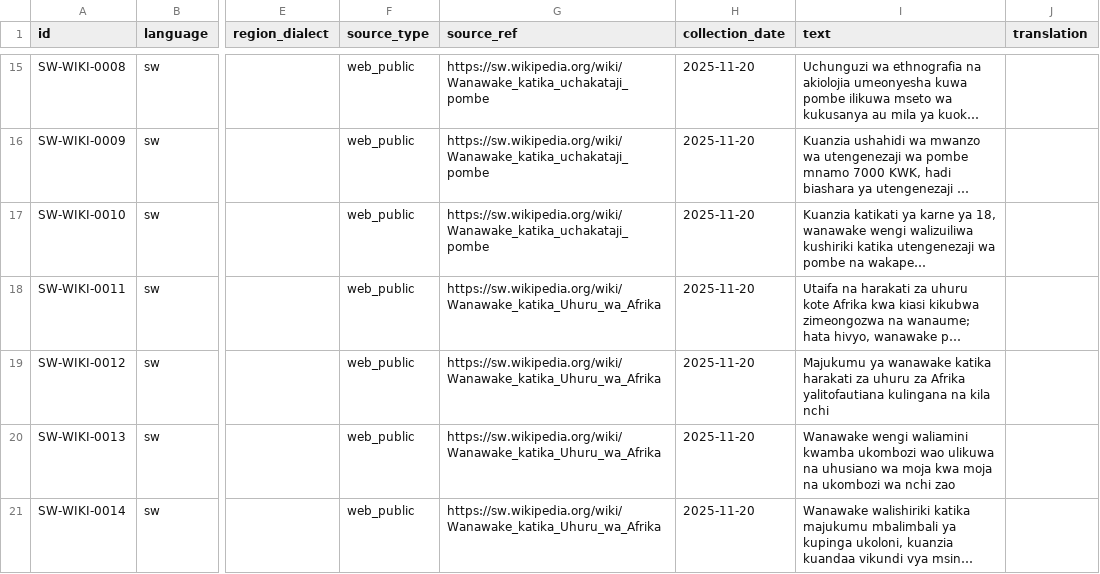
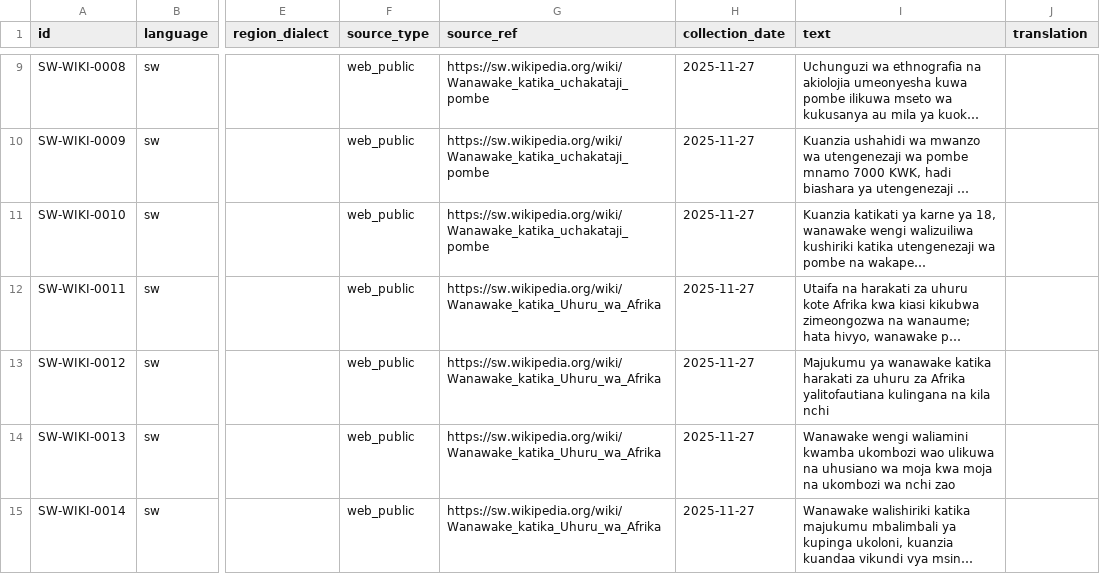
Before and after one commit to Stella-Achar-Oiro/gender-sensitization-engine, a CSV file: data/raw/wikipedia_sw_raw.csv, drawn as a sheet; only a part is shown, gaps mark what is left out; long unchanged cells end in …; addresses are those after the commit; the diff covers the shown part only; the diff names each change by its address in the sheet, - before the commit and + after, or states it on an @@ line.

```diff
--- a/data/raw/wikipedia_sw_raw.csv
+++ b/data/raw/wikipedia_sw_raw.csv
-H9:H15 (collection_date): 2025-11-20
+H9:H15 (collection_date): 2025-11-27
```
Also changed, not shown: 1 added row, 6 removed rows and 40 edited cells elsewhere in this file.
